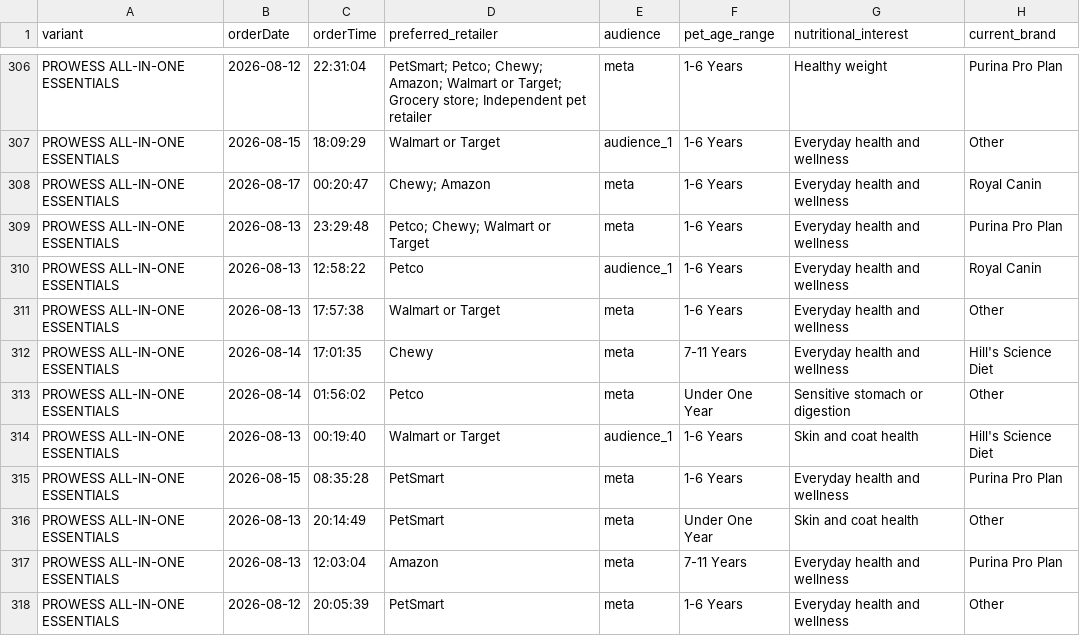
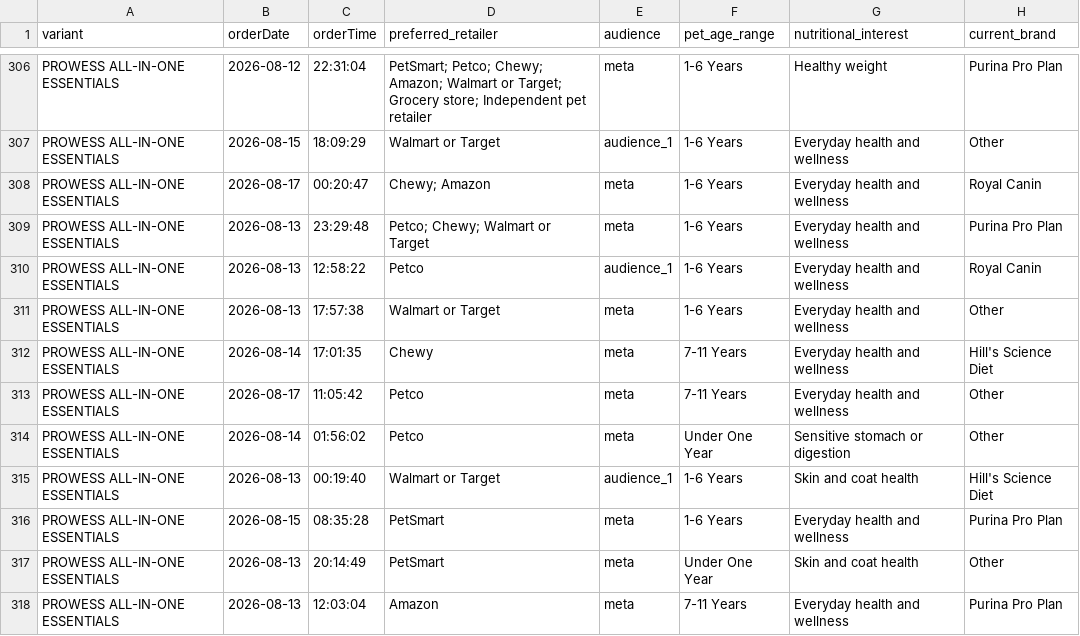
Before and after one commit to simonsmas/prowess-report-data, a CSV file: orders.csv, drawn as a sheet; only a part is shown, gaps mark what is left out; the shorter side is filled out with more unchanged rows; the diff names each change by its address in the sheet, - before the commit and + after, or states it on an @@ line.

Commit message:
Update Prowess orders: 1628 orders — 2026-08-17T11:21:07.845Z

```diff
--- a/orders.csv
+++ b/orders.csv
+row 313: PROWESS ALL-IN-ONE ESSENTIALS | 2026-08-17 | 11:05:42 | Petco | meta | 7-11 Years | Everyday health and wellness | Other
```
